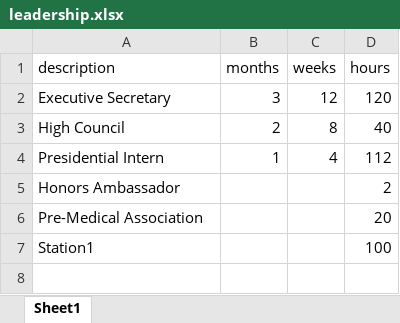
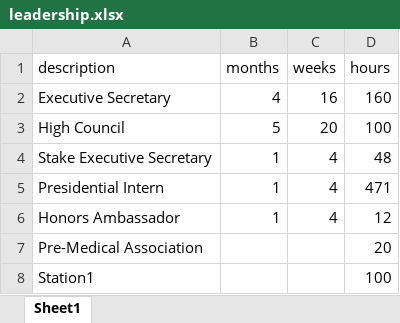
Before and after one commit to pbischoff3/pbischoff3.github.io, an Excel workbook: Hours/leadership/files/leadership.xlsx, sheet Sheet1, drawn as a sheet; values as stored, in another font and other column widths than the file's, no borders; addresses are those after the commit; the diff names each change by its address in the sheet, - before the commit and + after, or states it on an @@ line.

```diff
--- a/Hours/leadership/files/leadership.xlsx (sheet Sheet1)
+++ b/Hours/leadership/files/leadership.xlsx (sheet Sheet1)
-B2 (months): 3
+B2 (months): 4
-C2 (weeks): 12
+C2 (weeks): 16
-D2 (hours): 120
+D2 (hours): 160
-B3 (months): 2
+B3 (months): 5
-C3 (weeks): 8
+C3 (weeks): 20
-D3 (hours): 40
+D3 (hours): 100
+row 4: Stake Executive Secretary | 1 | 4 | 48
-D5 (hours): 112
+D5 (hours): 471
-B6 (months): (empty)
+B6 (months): 1
-C6 (weeks): (empty)
+C6 (weeks): 4
-D6 (hours): 2
+D6 (hours): 12
```
Also changed, not shown: Hours/patient/files/patient.xlsx, 15 other files.
